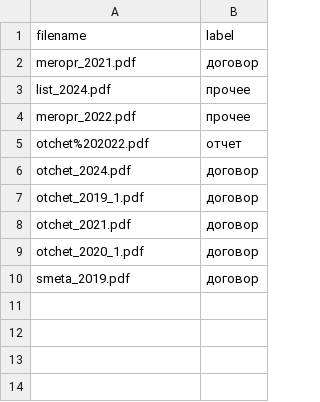
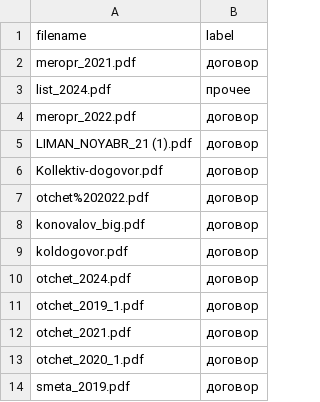
Before and after one commit to finlleyl/inPDFile, a CSV file: parsers/data/labels.csv, drawn as a sheet.

Commit message:
update parsers

```diff
--- a/parsers/data/labels.csv
+++ b/parsers/data/labels.csv
@@ -3,4 +3,8 @@ meropr_2021.pdf,договор
 list_2024.pdf,прочее
-meropr_2022.pdf,прочее
-otchet%202022.pdf,отчет
+meropr_2022.pdf,договор
+LIMAN_NOYABR_21 (1).pdf,договор
+Kollektiv-dogovor.pdf,договор
+otchet%202022.pdf,договор
+konovalov_big.pdf,договор
+koldogovor.pdf,договор
 otchet_2024.pdf,договор
```
Also changed, not shown: 1 other file.
